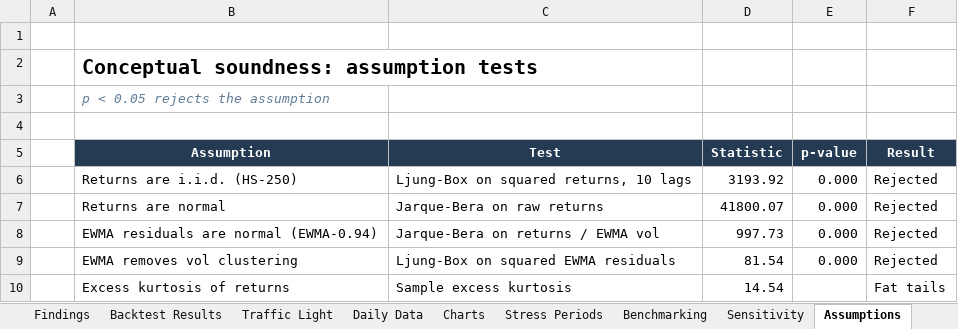
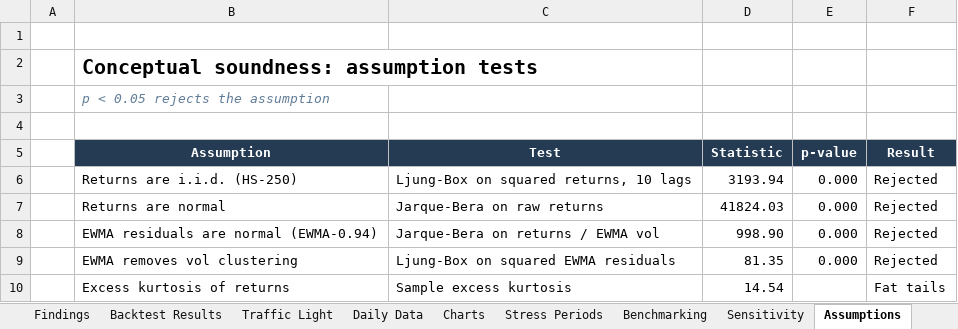
Before and after one commit to santharhtut007007-sudo/model-validation-desk, an Excel workbook: output/model_validation_report.xlsx, sheet Assumptions, drawn as a sheet; values as stored, in another font and other column widths than the file's, no borders; table styles not drawn; the diff names each change by its address in the sheet, - before the commit and + after, or states it on an @@ line.

```diff
--- a/output/model_validation_report.xlsx (sheet Assumptions)
+++ b/output/model_validation_report.xlsx (sheet Assumptions)
-D6 (Statistic): 3193.92
+D6 (Statistic): 3193.94
-D7 (Statistic): 41800.07
+D7 (Statistic): 41824.03
-D8 (Statistic): 997.73
+D8 (Statistic): 998.90
-D9 (Statistic): 81.54
+D9 (Statistic): 81.35
```
Also changed, not shown: sheet Daily Data, sheet Exception Log, sheet Stress Periods, sheet Backtest Results, sheet Sensitivity, sheet Traffic Light, 3 more sheets, charts or pictures, 3 other files.
